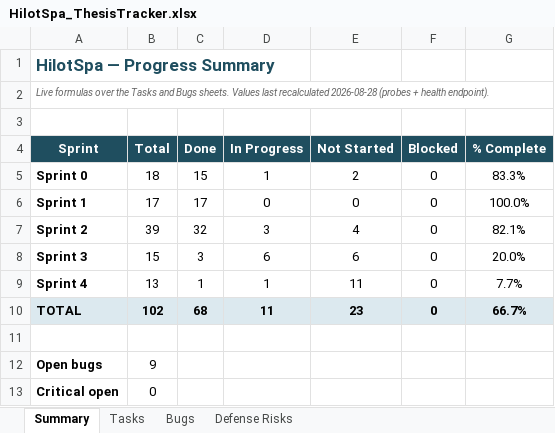
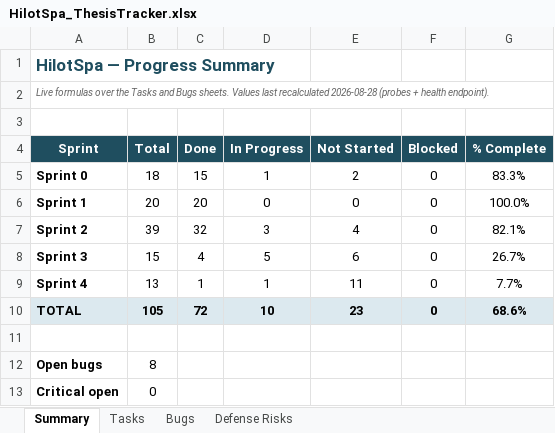
Before and after one commit to Liodoq/hilotSpa, an Excel workbook: HilotSpa_ThesisTracker.xlsx, sheet Summary, drawn as a sheet; values as stored, in another font and other column widths than the file's, no borders; the diff names each change by its address in the sheet, - before the commit and + after, or states it on an @@ line.

```diff
--- a/HilotSpa_ThesisTracker.xlsx (sheet Summary)
+++ b/HilotSpa_ThesisTracker.xlsx (sheet Summary)
-B6 (Total): 17
+B6 (Total): 20
-C6 (Done): 17
+C6 (Done): 20
-C8 (Done): 3
+C8 (Done): 4
-D8 (In Progress): 6
+D8 (In Progress): 5
-G8 (% Complete): 20.0%
+G8 (% Complete): 26.7%
-B10 (Total): 102
+B10 (Total): 105
-C10 (Done): 68
+C10 (Done): 72
-D10 (In Progress): 11
+D10 (In Progress): 10
-G10 (% Complete): 66.7%
+G10 (% Complete): 68.6%
-B12 (Total): 9
+B12 (Total): 8
```
Also changed, not shown: sheet Tasks, sheet Bugs, formulas that keep their value, 25 other files.
